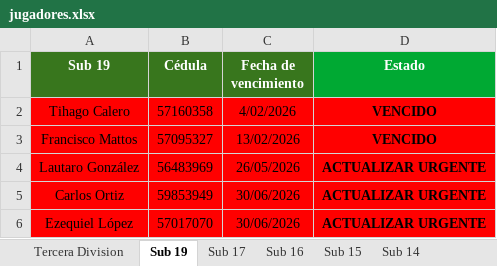
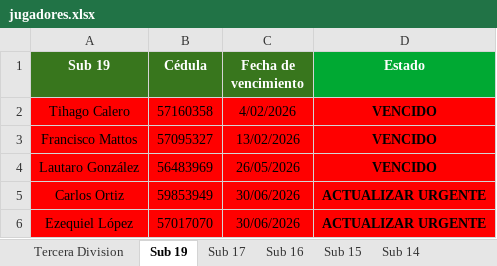
Before and after one commit to racingvideo/control-fichas, an Excel workbook: public/jugadores.xlsx, sheet Sub 19, drawn as a sheet; only a part is shown; values as stored, in another font and other column widths than the file's, no borders; the diff names each change by its address in the sheet, - before the commit and + after, or states it on an @@ line.

```diff
--- a/public/jugadores.xlsx (sheet Sub 19)
+++ b/public/jugadores.xlsx (sheet Sub 19)
-D4 (Estado): ACTUALIZAR URGENTE
+D4 (Estado): VENCIDO
```
Also changed, not shown: sheet Sub 15, 1 other file.
